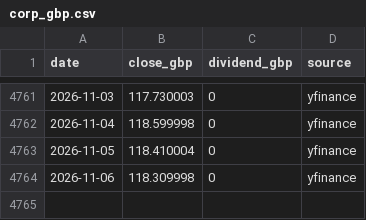
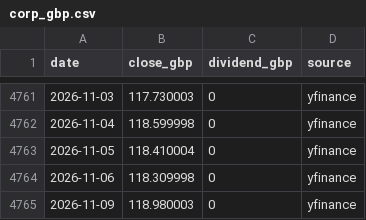
Before and after one commit to Claritus-Wealth/market-picture, a CSV file: data/etf/corp_gbp.csv, drawn as a sheet; only a part is shown, gaps mark what is left out.

```diff
--- a/data/etf/corp_gbp.csv
+++ b/data/etf/corp_gbp.csv
@@ -4764 +4764,2 @@ date,close_gbp,dividend_gbp,source
 2026-11-06,118.309998,0,yfinance
+2026-11-09,118.980003,0,yfinance
```
Also changed, not shown: data/etf/at1.csv, data/etf/europe.csv, 53 other files.
